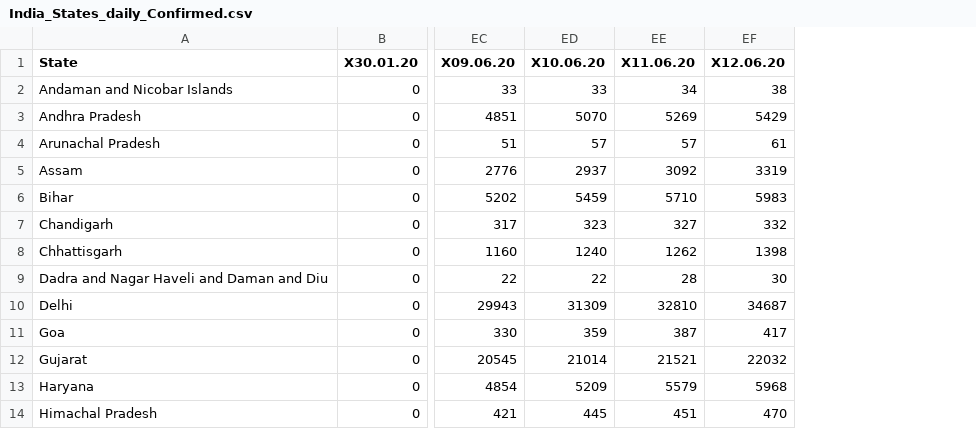
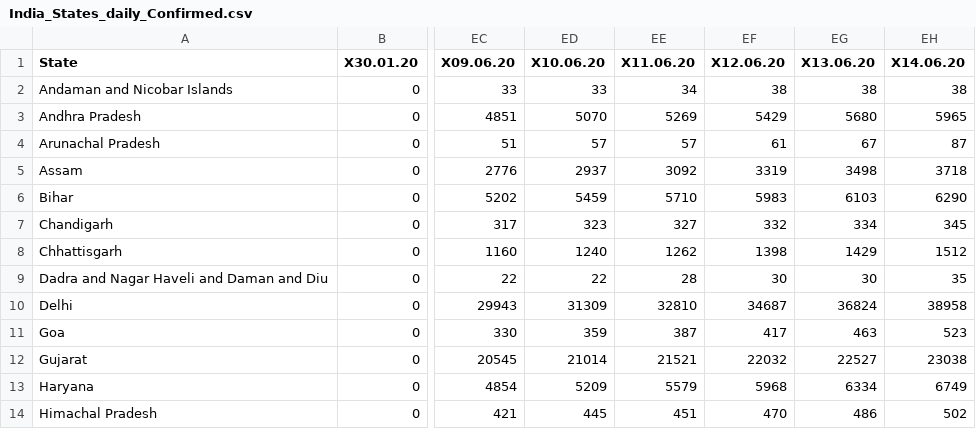
Before and after one commit to ravi-prakash1907/COVID-19-India, a CSV file: india-today/ready_to_use/India_States_daily_Confirmed.csv, drawn as a sheet; only a part is shown, gaps mark what is left out; the diff names each change by its address in the sheet, - before the commit and + after, or states it on an @@ line.

```diff
--- a/india-today/ready_to_use/India_States_daily_Confirmed.csv
+++ b/india-today/ready_to_use/India_States_daily_Confirmed.csv
+column EG (X13.06.20), rows 2-14: 38 | 5680 | 67 | 3498 | 6103 | 334 | 1429 | 30 | 36824 | 463 | 22527 | 6334 | 486
+column EH (X14.06.20), rows 2-14: 38 | 5965 | 87 | 3718 | 6290 | 345 | 1512 | 35 | 38958 | 523 | 23038 | 6749 | 502
```
Also changed, not shown: india-today/backup/covid_19_india.csv, india-today/cleaned/statewise_ready.csv, 18 other files.
